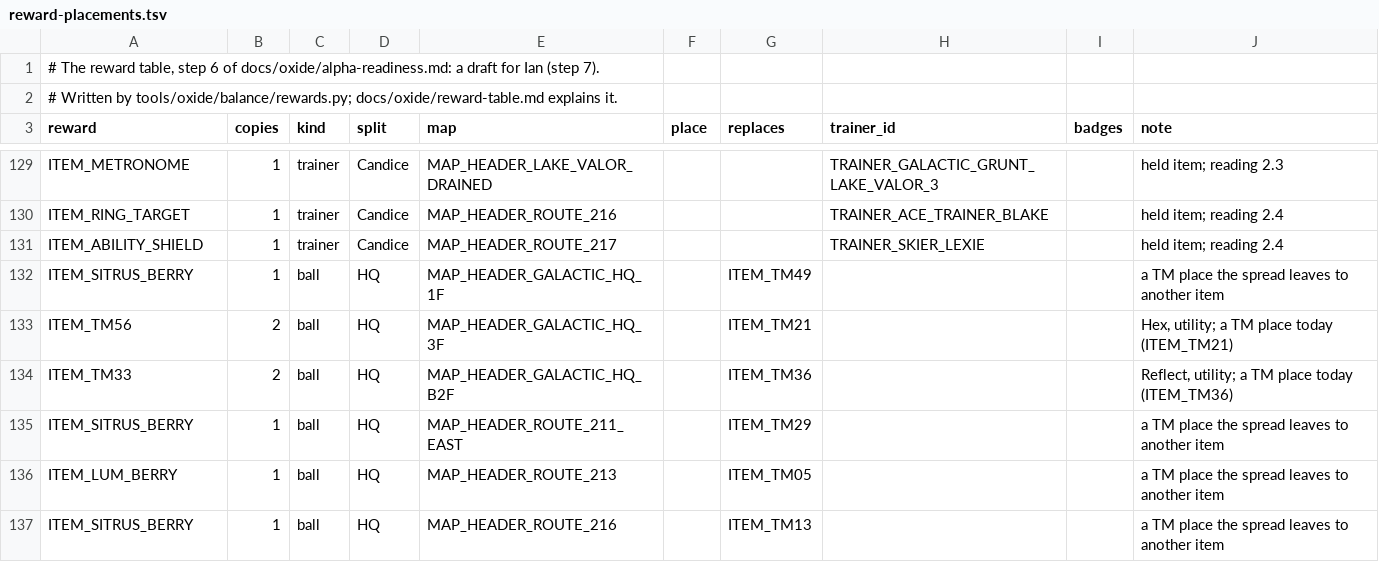
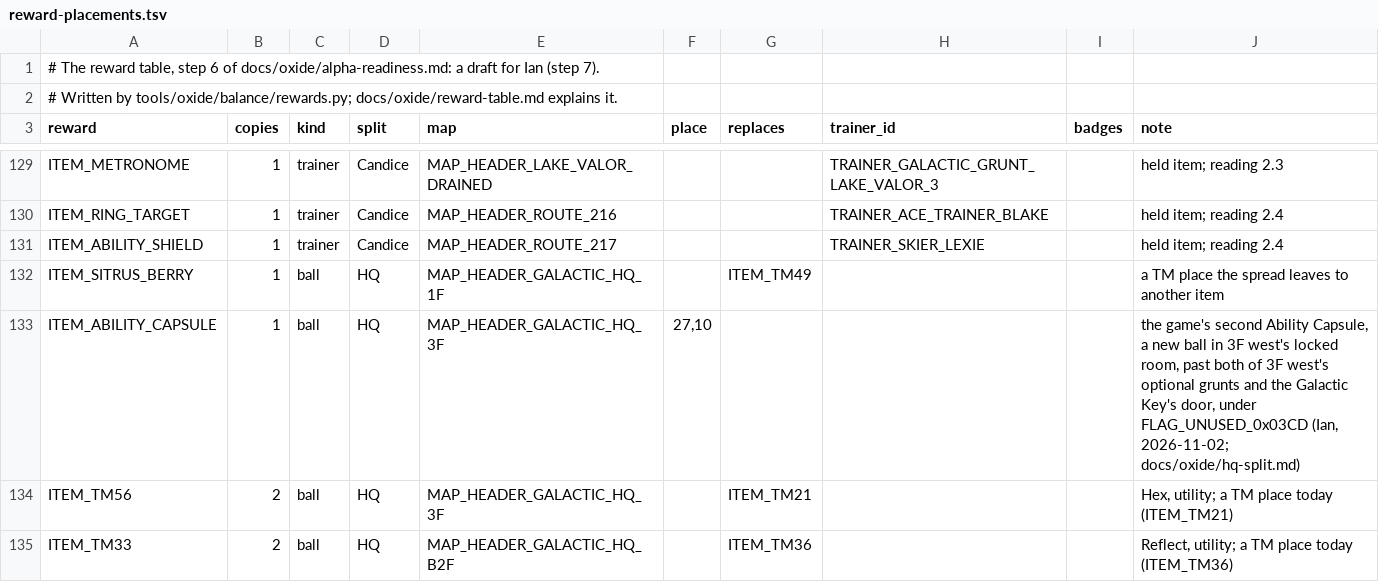
Before and after one commit to iradspinner/pokeplatinum, a TSV file: docs/oxide/reward-placements.tsv, drawn as a sheet; only a part is shown, gaps mark what is left out; the shorter side is filled out with more unchanged rows.

```diff
--- a/docs/oxide/reward-placements.tsv
+++ b/docs/oxide/reward-placements.tsv
@@ -132,2 +132,3 @@ ITEM_ABILITY_SHIELD	1	trainer	Candice	MAP_HEADER_ROUTE_217			TRAINER_SKIER_LEXIE
 ITEM_SITRUS_BERRY	1	ball	HQ	MAP_HEADER_GALACTIC_HQ_1F		ITEM_TM49			a TM place the spread leaves to another item
+ITEM_ABILITY_CAPSULE	1	ball	HQ	MAP_HEADER_GALACTIC_HQ_3F	27,10				the game's second Ability Capsule, a new ball in 3F west's locked room, past both of 3F west's optional grunts and the Galactic Key's door, under FLAG_UNUSED_0x03CD (Ian, 2026-11-02; docs/oxide/hq-split.md)
 ITEM_TM56	2	ball	HQ	MAP_HEADER_GALACTIC_HQ_3F		ITEM_TM21			Hex, utility; a TM place today (ITEM_TM21)
```
Also changed, not shown: 4 other files.
